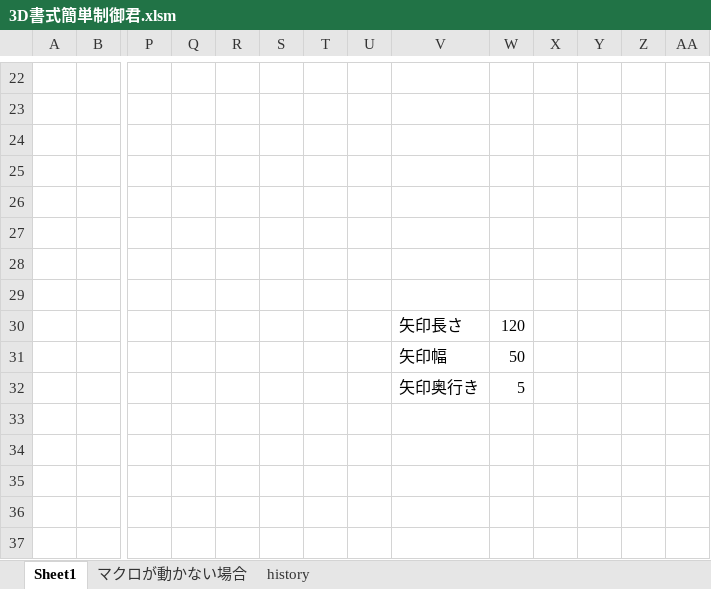
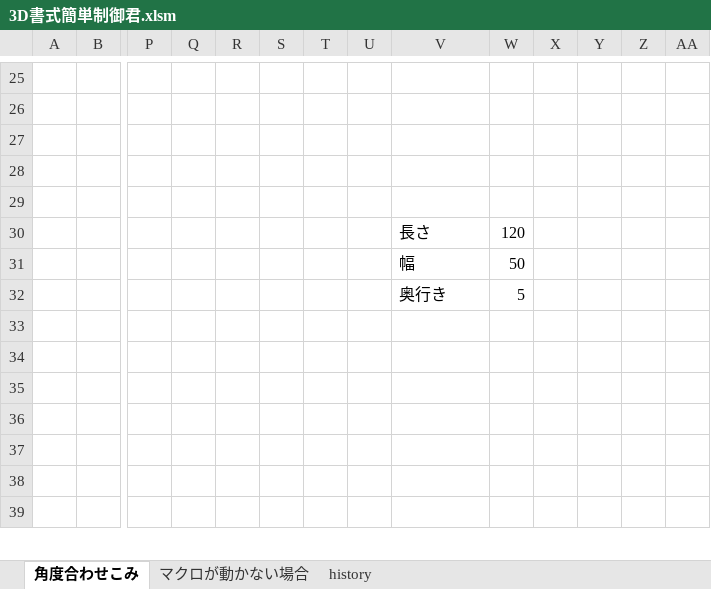
Before and after one commit to yt0sh/vba-3dformat-control, an Excel workbook: 3D書式簡単制御君.xlsm, sheet 角度合わせこみ, drawn as a sheet; only a part is shown, gaps mark what is left out; the shorter side is filled out with more unchanged rows; values as stored, in another font and other column widths than the file's, no borders; charts and pictures not drawn; removed rows and columns are numbered as before the commit, all else as after; rows hold the shown columns only; the diff covers the shown part only; the diff names each change by its address in the sheet, - before the commit and + after, or states it on an @@ line.

```diff
--- a/3D書式簡単制御君.xlsm (sheet 角度合わせこみ)
+++ b/3D書式簡単制御君.xlsm (sheet 角度合わせこみ)
-sheet tab: Sheet1
+sheet tab: 角度合わせこみ
-row 27: (empty)
-row 28: (empty)
-row 29: (empty)
-V30: 矢印長さ
+V30: 長さ
-V31: 矢印幅
+V31: 幅
-V32: 矢印奥行き
+V32: 奥行き
```
Also changed, not shown: 3 added rows, 10 edited cells and cell formats elsewhere in this sheet, sheet history, formulas that keep their value, charts or pictures.
